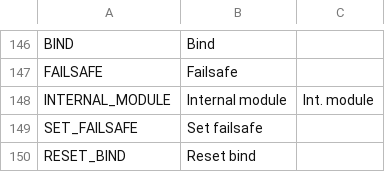
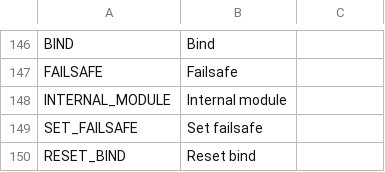
Before and after one commit to tbrautaset/ETHOS-Feedback-Community, a CSV file: translations/display/en.csv, drawn as a sheet; only a part is shown, gaps mark what is left out.

Commit message:
Revert the last chage

```diff
--- a/translations/display/en.csv
+++ b/translations/display/en.csv
@@ -147,3 +147,3 @@ BIND,"Bind",
 FAILSAFE,"Failsafe",
-INTERNAL_MODULE,"Internal module","Int. module"
+INTERNAL_MODULE,"Internal module"
 SET_FAILSAFE,"Set failsafe",
```
